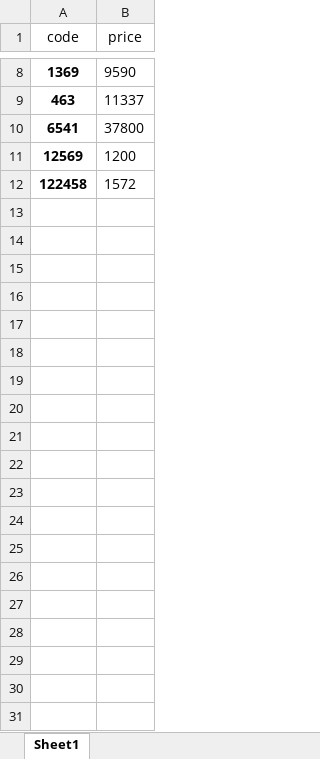
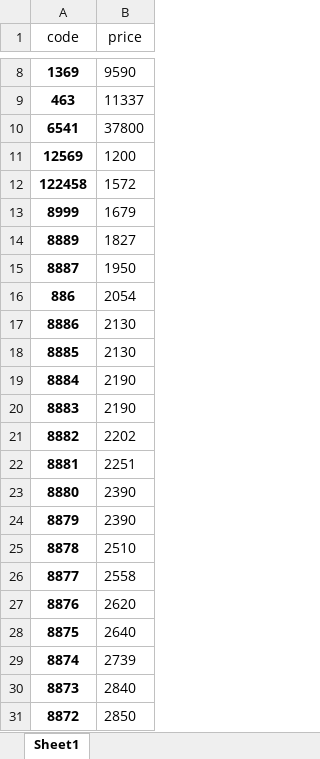
Before and after one commit to sushchikh/competitor_prices, an Excel workbook: xlsx/instrument_price_our_code_13.04.2020.xlsx, sheet Sheet1, drawn as a sheet; only a part is shown, gaps mark what is left out; values as stored, in another font and other column widths than the file's, no borders; the diff covers the shown part only; the diff names each change by its address in the sheet, - before the commit and + after, or states it on an @@ line.

```diff
--- a/xlsx/instrument_price_our_code_13.04.2020.xlsx (sheet Sheet1)
+++ b/xlsx/instrument_price_our_code_13.04.2020.xlsx (sheet Sheet1)
+row 13: 8999 | 1679
+row 14: 8889 | 1827
+row 15: 8887 | 1950
+row 16: 886 | 2054
+row 17: 8886 | 2130
+row 18: 8885 | 2130
+row 19: 8884 | 2190
+row 20: 8883 | 2190
+row 21: 8882 | 2202
+row 22: 8881 | 2251
+row 23: 8880 | 2390
+row 24: 8879 | 2390
+row 25: 8878 | 2510
+row 26: 8877 | 2558
+row 27: 8876 | 2620
+row 28: 8875 | 2640
+row 29: 8874 | 2739
+row 30: 8873 | 2840
+row 31: 8872 | 2850
```
Also changed, not shown: 327 added rows elsewhere in this sheet, 3 other files.
